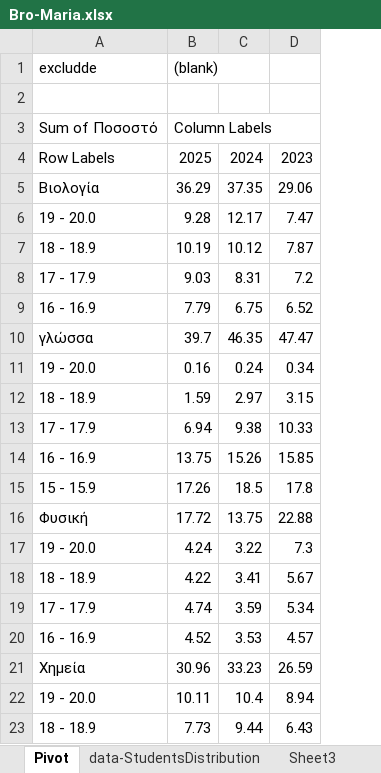
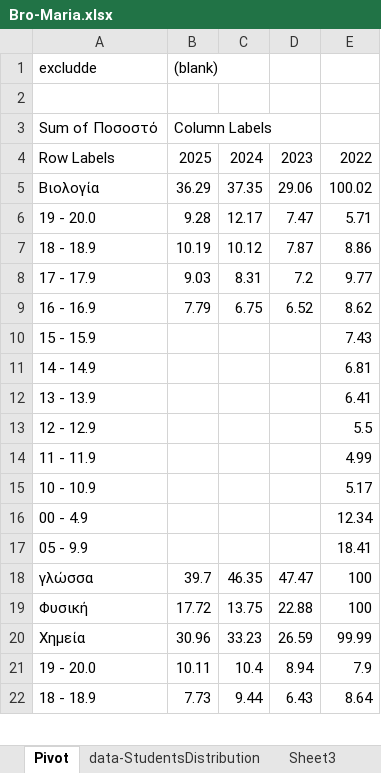
Before and after one commit to npapnet/dear_niece, an Excel workbook: data/Bro-Maria.xlsx, sheet Pivot, drawn as a sheet; only a part is shown; values as stored, in another font and other column widths than the file's, no borders; removed rows and columns are numbered as before the commit, all else as after; the diff covers the shown part only; the diff names each change by its address in the sheet, - before the commit and + after, or states it on an @@ line.

```diff
--- a/data/Bro-Maria.xlsx (sheet Pivot)
+++ b/data/Bro-Maria.xlsx (sheet Pivot)
+column E, rows 4-9: 2022 | 100.02 | 5.71 | 8.86 | 9.77 | 8.62; rows 18-22: 100 | 100 | 99.99 | 7.9 | 8.64
+row 10: 15 - 15.9 |  |  |  | 7.43
+row 11: 14 - 14.9 |  |  |  | 6.81
+row 12: 13 - 13.9 |  |  |  | 6.41
+row 13: 12 - 12.9 |  |  |  | 5.5
+row 14: 11 - 11.9 |  |  |  | 4.99
+row 15: 10 - 10.9 |  |  |  | 5.17
+row 16: 00 - 4.9 |  |  |  | 12.34
+row 17: 05 - 9.9 |  |  |  | 18.41
-row 11: 19 - 20.0 | 0.16 | 0.24 | 0.34
-row 12: 18 - 18.9 | 1.59 | 2.97 | 3.15
-row 13: 17 - 17.9 | 6.94 | 9.38 | 10.33
-row 14: 16 - 16.9 | 13.75 | 15.26 | 15.85
-row 15: 15 - 15.9 | 17.26 | 18.5 | 17.8
-row 17: 19 - 20.0 | 4.24 | 3.22 | 7.3
-row 18: 18 - 18.9 | 4.22 | 3.41 | 5.67
-row 19: 17 - 17.9 | 4.74 | 3.59 | 5.34
-row 20: 16 - 16.9 | 4.52 | 3.53 | 4.57
```
Also changed, not shown: 8 added rows elsewhere in this sheet, sheet data-StudentsDistribution, data/baseis.xlsx, 5 other files.
